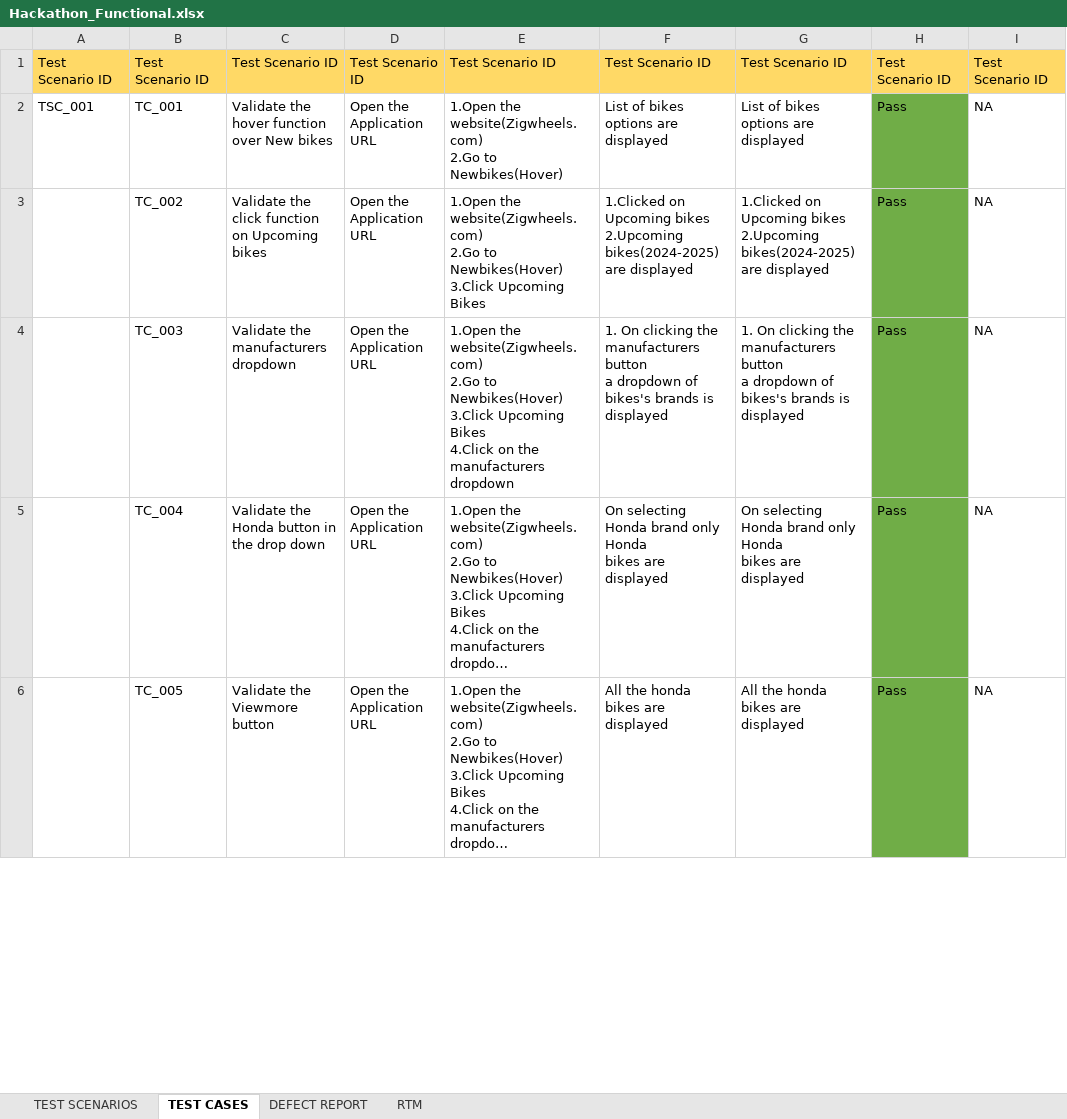
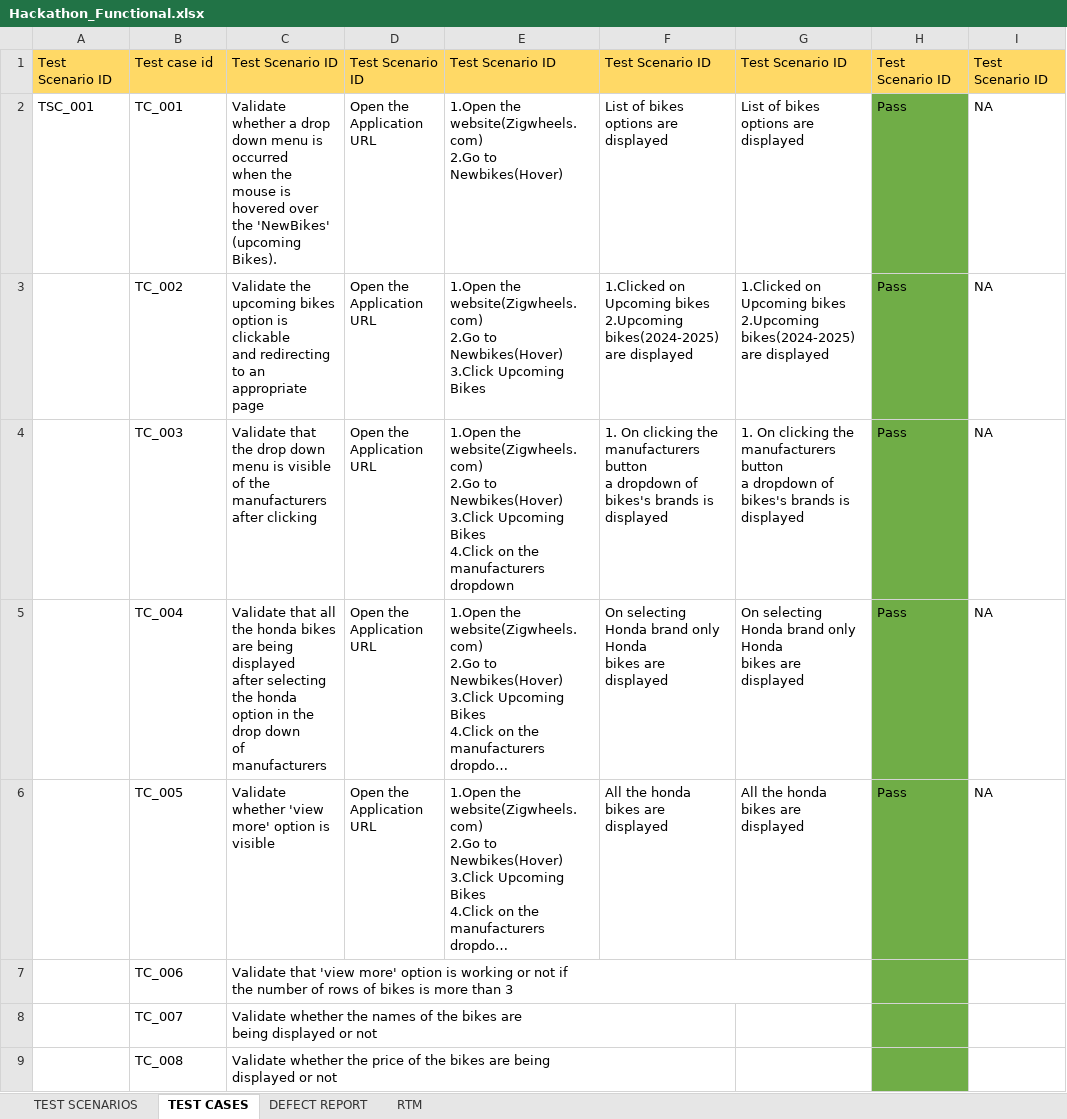
Before and after one commit to ranjeet079/Hackathon_IdentifyNewBikes, an Excel workbook: Excel/Hackathon_Functional.xlsx, sheet TEST CASES, drawn as a sheet; only a part is shown; long unchanged cells end in …; values as stored, in another font and other column widths than the file's, no borders; rows hold the shown columns only; ↵ is a line break in a cell; the diff covers the shown part only; the diff names each change by its address in the sheet, - before the commit and + after, or states it on an @@ line.

```diff
--- a/Excel/Hackathon_Functional.xlsx (sheet TEST CASES)
+++ b/Excel/Hackathon_Functional.xlsx (sheet TEST CASES)
-B1: Test Scenario ID
+B1: Test case id
-C2: Validate the hover function over New bikes
+C2: Validate whether a drop down menu is occurred ↵ when the mouse is hovered over the 'NewBikes' (upcoming Bikes).
-C3: Validate the click function on Upcoming bikes
+C3: Validate the upcoming bikes option is clickable ↵ and redirecting to an appropriate page
-C4: Validate the manufacturers dropdown
+C4: Validate that the drop down menu is visible ↵ of the manufacturers after clicking
-C5: Validate the Honda button in the drop down
+C5: Validate that all the honda bikes are being displayed ↵ after selecting the honda option in the drop down ↵ of manufacturers
-C6: Validate the Viewmore button
+C6: Validate whether 'view more' option is visible
+row 7:  | TC_006 | Validate that 'view more' option is working or not if ↵ the number of rows of bikes is more than 3
+row 8:  | TC_007 | Validate whether the names of the bikes are ↵ being displayed or not
+row 9:  | TC_008 | Validate whether the price of the bikes are being ↵ displayed or not
```
Also changed, not shown: 1 added row and 8 edited cells elsewhere in this sheet, Excel/Hackathondata.xlsx, 15 other files.
